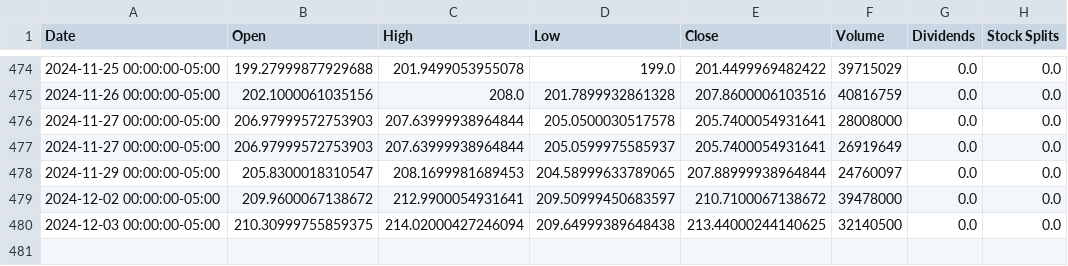
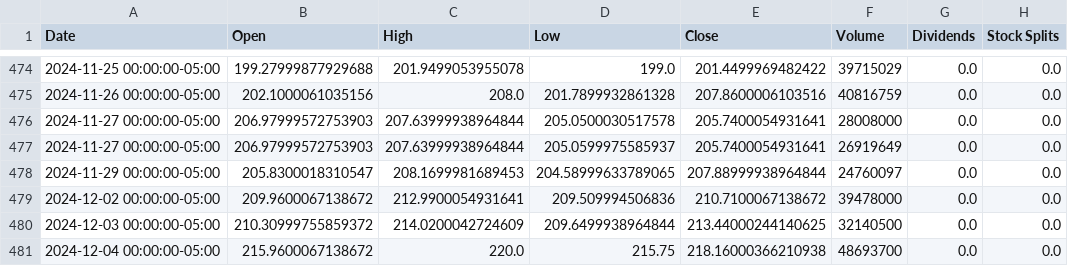
Before and after one commit to saisandeep97/StockForecastSentimentEndtoEnd, a CSV file: stock_data/AMZN.csv, drawn as a sheet; only a part is shown, gaps mark what is left out.

```diff
--- a/stock_data/AMZN.csv
+++ b/stock_data/AMZN.csv
@@ -478,3 +478,4 @@ Date,Open,High,Low,Close,Volume,Dividends,Stock Splits
 2024-11-29 00:00:00-05:00,205.8300018310547,208.1699981689453,204.58999633789065,207.88999938964844,24760097,0.0,0.0
-2024-12-02 00:00:00-05:00,209.9600067138672,212.9900054931641,209.50999450683597,210.7100067138672,39478000,0.0,0.0
-2024-12-03 00:00:00-05:00,210.30999755859375,214.02000427246094,209.64999389648438,213.44000244140625,32140500,0.0,0.0
+2024-12-02 00:00:00-05:00,209.9600067138672,212.9900054931641,209.509994506836,210.7100067138672,39478000,0.0,0.0
+2024-12-03 00:00:00-05:00,210.30999755859372,214.0200042724609,209.6499938964844,213.44000244140625,32140500,0.0,0.0
+2024-12-04 00:00:00-05:00,215.9600067138672,220.0,215.75,218.16000366210938,48693700,0.0,0.0
```
Also changed, not shown: stock_data/AAPL.csv, stock_data/GOOGL.csv, 2 other files.
